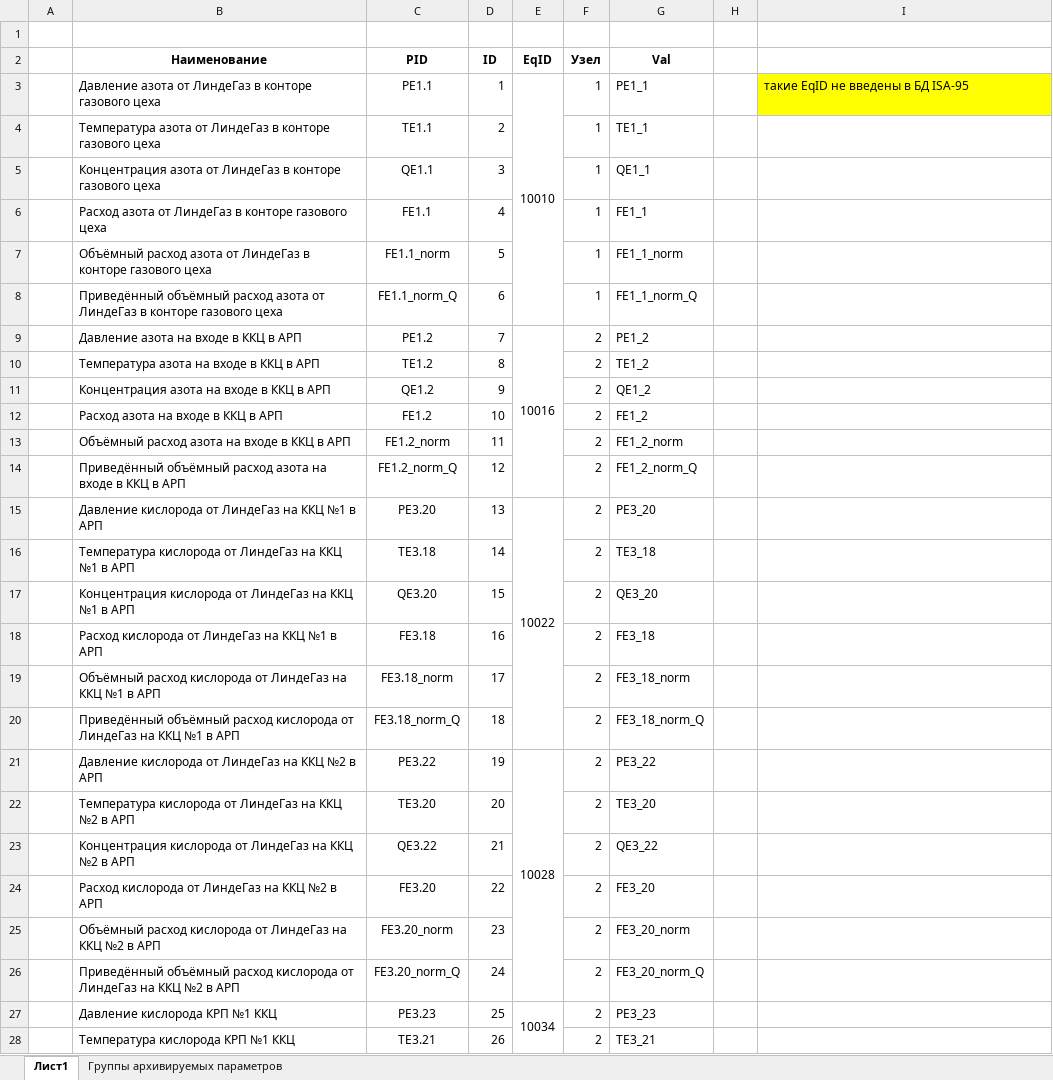
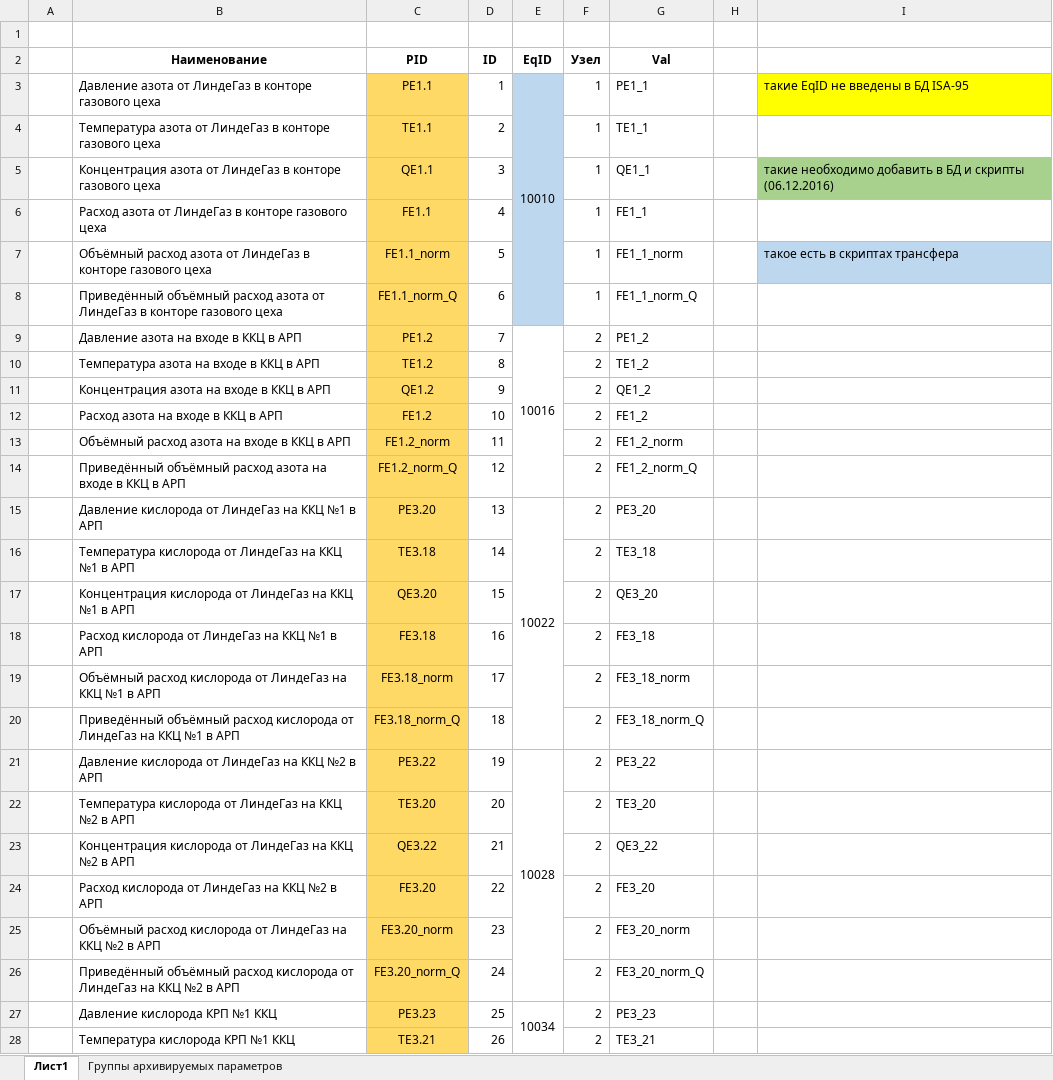
Before and after one commit to monkdaf/gasCollectionPrj, an Excel workbook: Documentation/База_данных_Арселор-Точки_измерения.xlsx, sheet Лист1, drawn as a sheet; only a part is shown; values as stored, in another font and other column widths than the file's, no borders; the diff covers the shown part only; the diff names each change by its address in the sheet, - before the commit and + after, or states it on an @@ line.

```diff
--- a/Documentation/База_данных_Арселор-Точки_измерения.xlsx (sheet Лист1)
+++ b/Documentation/База_данных_Арселор-Точки_измерения.xlsx (sheet Лист1)
-C3:C28 fill: none
+C3:C28 fill: #FFD966
-E3:E8 fill: none
+E3:E8 fill: #BDD7EE
-I5: (empty)
+I5: такие необходимо добавить в БД и скрипты (06.12.2016)
-I5 fill: none
+I5 fill: #A9D18E
-I7: (empty)
+I7: такое есть в скриптах трансфера
-I7 fill: none
+I7 fill: #BDD7EE
```
Also changed, not shown: 5 added rows, 4 edited cells, cell formats and merged cells elsewhere in this sheet, Documentation/DBsForMSSql_Rev4.xlsx, 1 other file.
